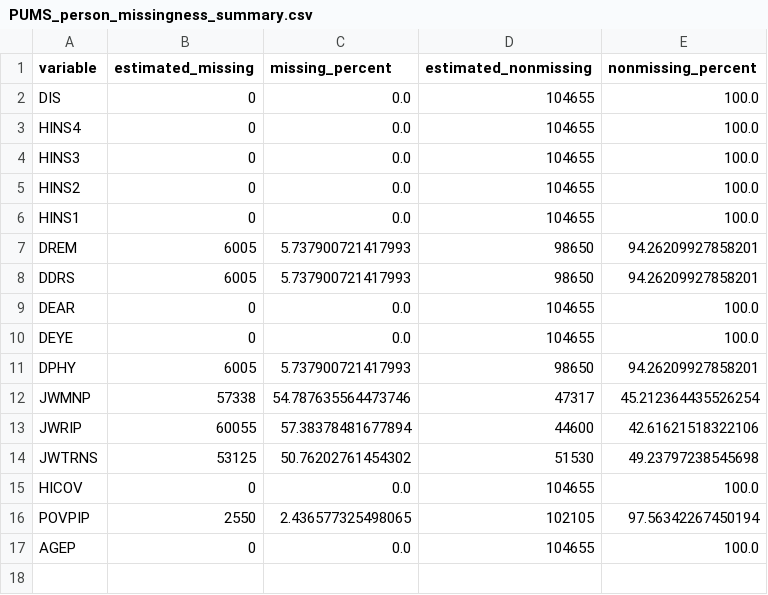
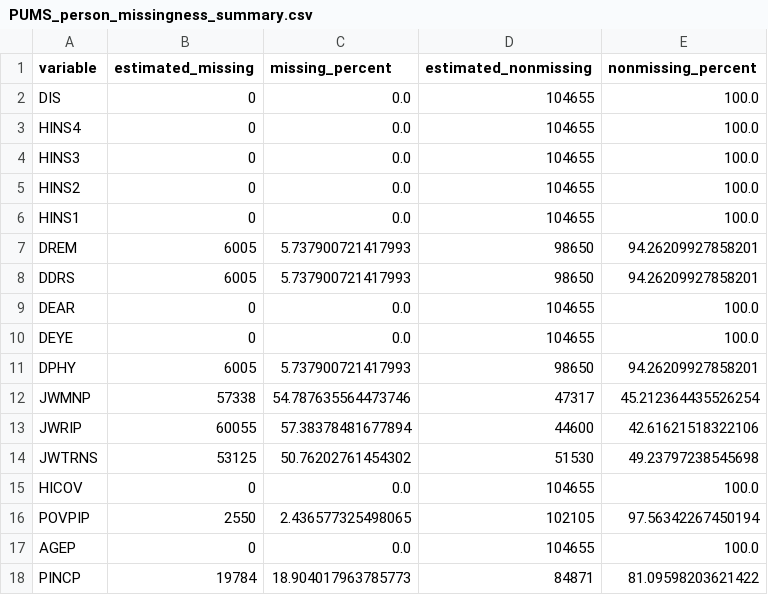
Before and after one commit to sck2189985/sand-canyon-project, a CSV file: PUMS stats files/PUMS_person_missingness_summary.csv, drawn as a sheet.

```diff
--- a/PUMS stats files/PUMS_person_missingness_summary.csv
+++ b/PUMS stats files/PUMS_person_missingness_summary.csv
@@ -17 +17,2 @@ POVPIP,2550,2.436577325498065,102105,97.56342267450194
 AGEP,0,0.0,104655,100.0
+PINCP,19784,18.904017963785773,84871,81.09598203621422
```
Also changed, not shown: 19 other files.
